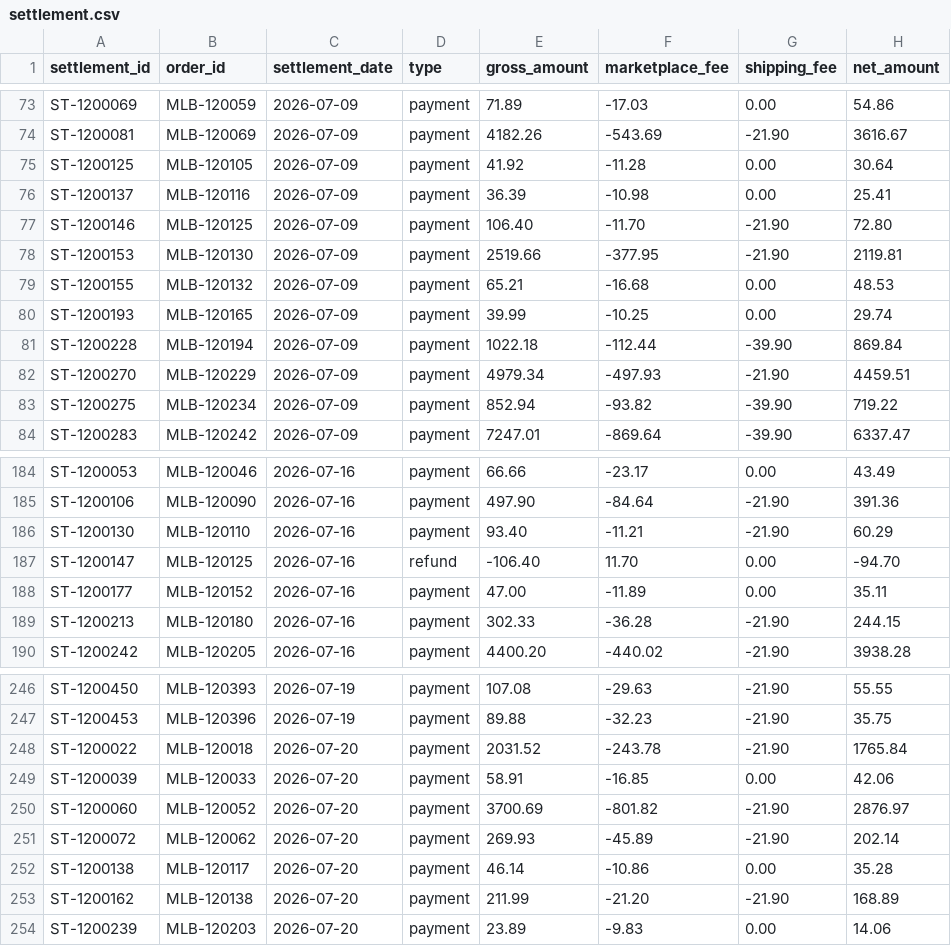
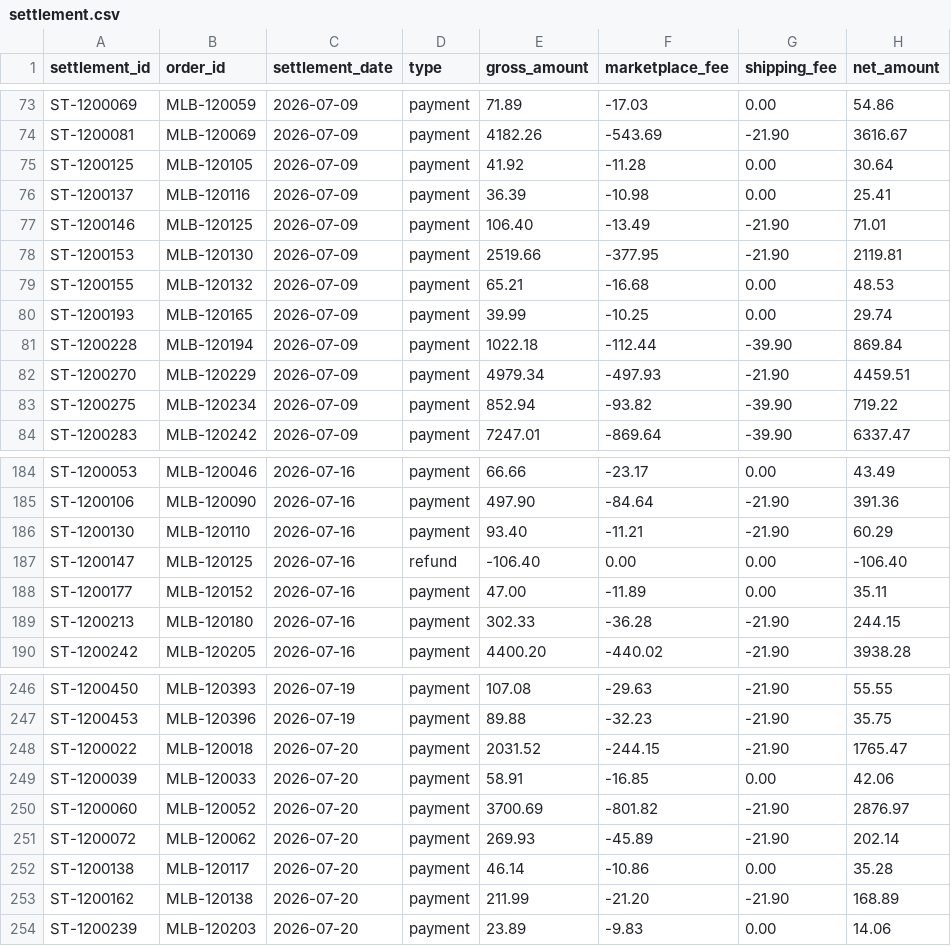
Before and after one commit to LeoCorreaa/settlement-reconciler, a CSV file: cases/case_12/settlement.csv, drawn as a sheet; only a part is shown, gaps mark what is left out.

```diff
--- a/cases/case_12/settlement.csv
+++ b/cases/case_12/settlement.csv
@@ -76,3 +76,3 @@ ST-1200125,MLB-120105,2026-07-09,payment,41.92,-11.28,0.00,30.64
 ST-1200137,MLB-120116,2026-07-09,payment,36.39,-10.98,0.00,25.41
-ST-1200146,MLB-120125,2026-07-09,payment,106.40,-11.70,-21.90,72.80
+ST-1200146,MLB-120125,2026-07-09,payment,106.40,-13.49,-21.90,71.01
 ST-1200153,MLB-120130,2026-07-09,payment,2519.66,-377.95,-21.90,2119.81
@@ -186,3 +186,3 @@ ST-1200106,MLB-120090,2026-07-16,payment,497.90,-84.64,-21.90,391.36
 ST-1200130,MLB-120110,2026-07-16,payment,93.40,-11.21,-21.90,60.29
-ST-1200147,MLB-120125,2026-07-16,refund,-106.40,11.70,0.00,-94.70
+ST-1200147,MLB-120125,2026-07-16,refund,-106.40,0.00,0.00,-106.40
 ST-1200177,MLB-120152,2026-07-16,payment,47.00,-11.89,0.00,35.11
@@ -247,3 +247,3 @@ ST-1200450,MLB-120393,2026-07-19,payment,107.08,-29.63,-21.90,55.55
 ST-1200453,MLB-120396,2026-07-19,payment,89.88,-32.23,-21.90,35.75
-ST-1200022,MLB-120018,2026-07-20,payment,2031.52,-243.78,-21.90,1765.84
+ST-1200022,MLB-120018,2026-07-20,payment,2031.52,-244.15,-21.90,1765.47
 ST-1200039,MLB-120033,2026-07-20,payment,58.91,-16.85,0.00,42.06
```
Also changed, not shown: cases/case_06/settlement.csv, cases/case_08/settlement.csv, 29 other files.
